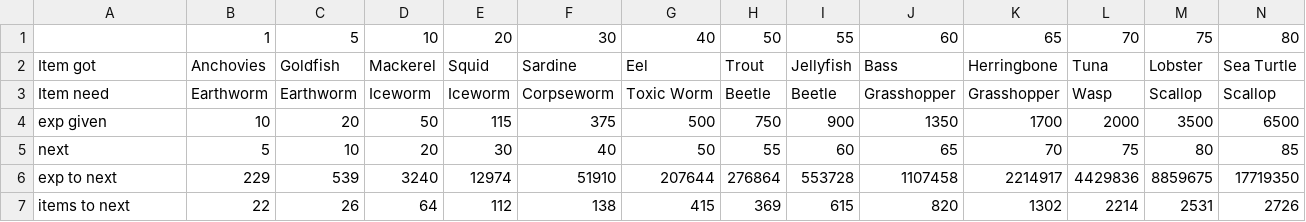
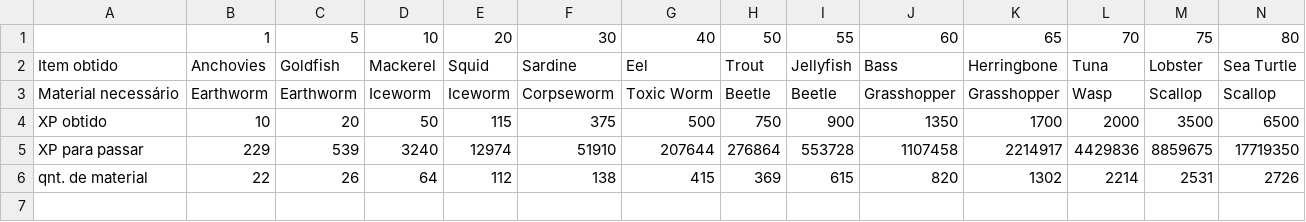
Before and after one commit to yoelgama/COAEXP, a CSV file: src/dataframes/levelingtables/fishComp.csv, drawn as a sheet; only a part is shown; removed rows and columns are numbered as before the commit, all else as after; rows hold the shown columns only; the diff names each change by its address in the sheet, - before the commit and + after, or states it on an @@ line.

```diff
--- a/src/dataframes/levelingtables/fishComp.csv
+++ b/src/dataframes/levelingtables/fishComp.csv
-A2: Item got
+A2: Item obtido
-A3: Item need
+A3: Material necessário
-A4: exp given
+A4: XP obtido
-row 5: next | 5 | 10 | 20 | 30 | 40 | 50 | 55 | 60 | 65 | 70 | 75 | 80 | 85
-A5: exp to next
+A5: XP para passar
-A6: items to next
+A6: qnt. de material
```
Also changed, not shown: src/dataframes/levelingtables/cookComp.csv, src/dataframes/levelingtables/craftComp.csv, 2 other files.
